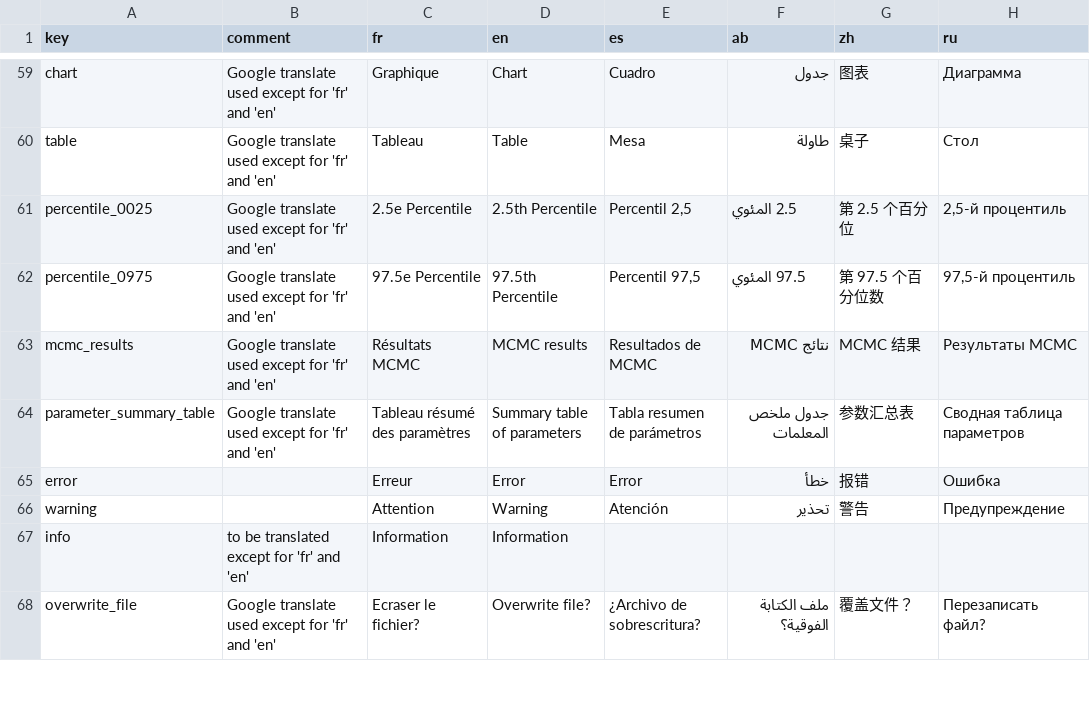
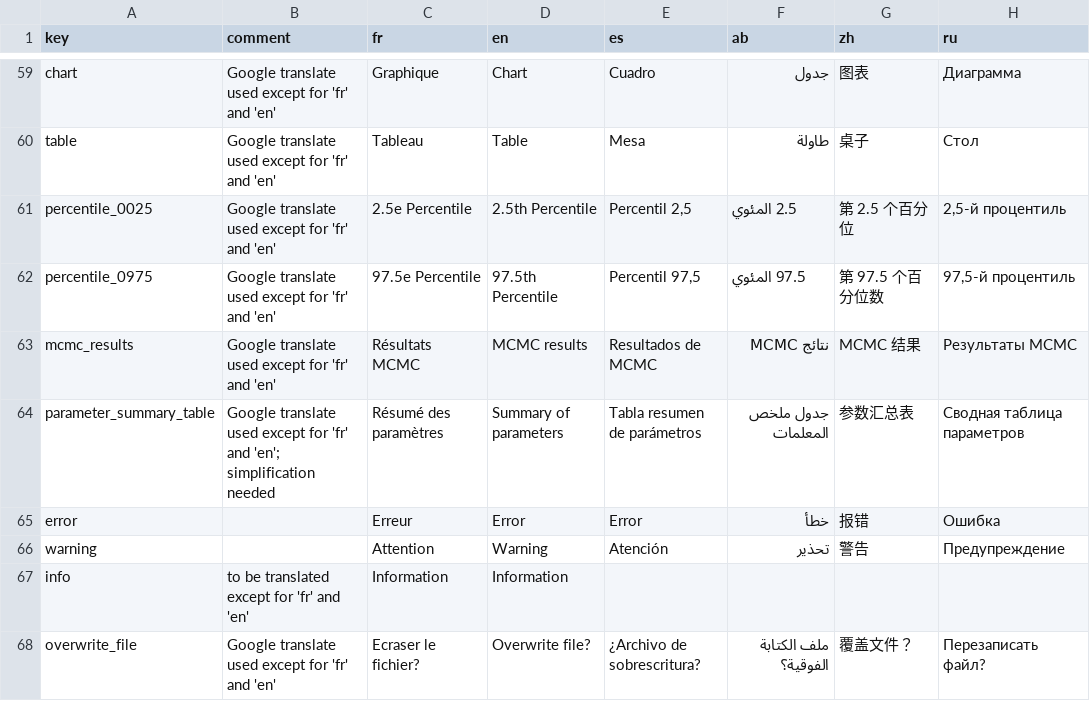
Before and after one commit to BaRatin-tools/BaRatinAGE, a CSV file: resources/i18n/translations.csv, drawn as a sheet; only a part is shown, gaps mark what is left out; the diff names each change by its address in the sheet, - before the commit and + after, or states it on an @@ line.

Commit message:
simplified parameter_summary_table entry

```diff
--- a/resources/i18n/translations.csv
+++ b/resources/i18n/translations.csv
-B64 (comment): …'fr' and 'en'
+B64 (comment): …'fr' and 'en'; simplification needed
-C64 (fr): Tableau résumé des paramètres
+C64 (fr): Résumé des paramètres
-D64 (en): Summary table of parameters
+D64 (en): Summary of parameters
```
